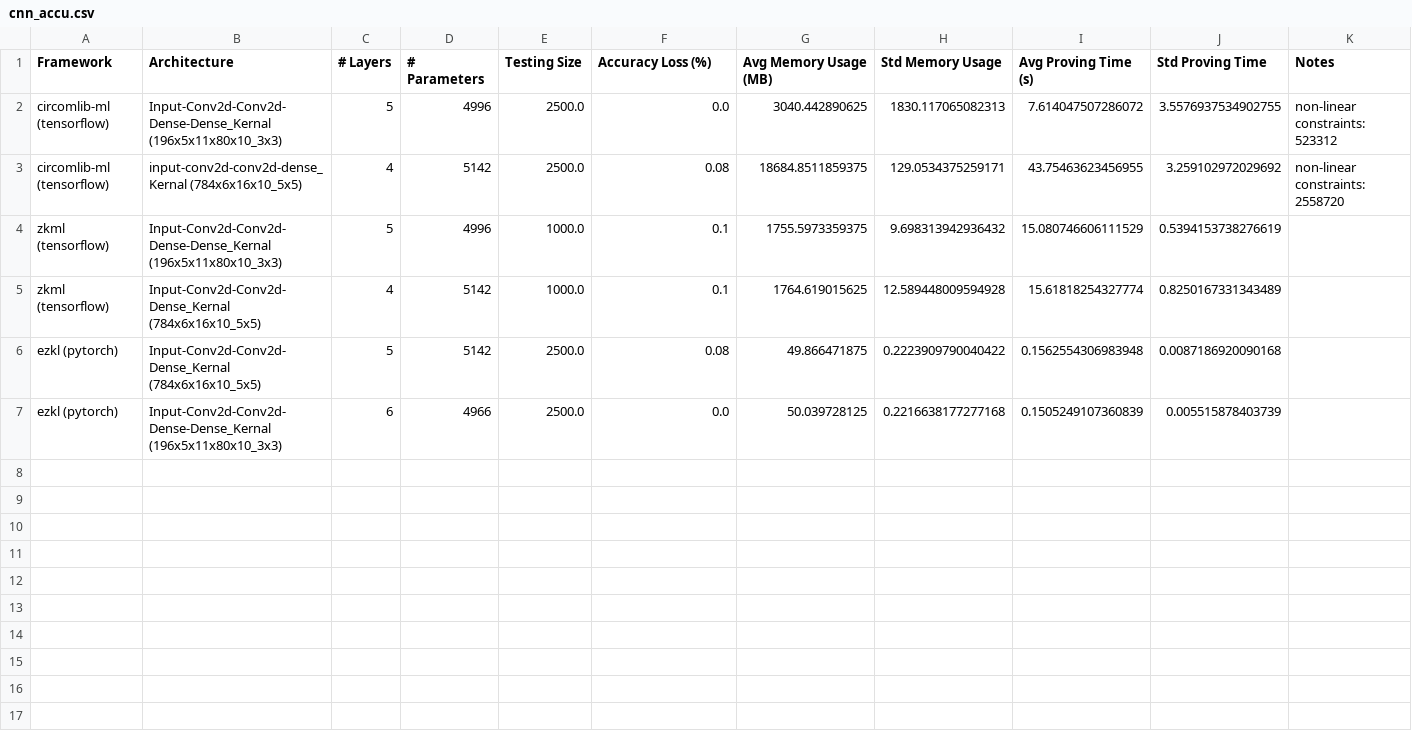
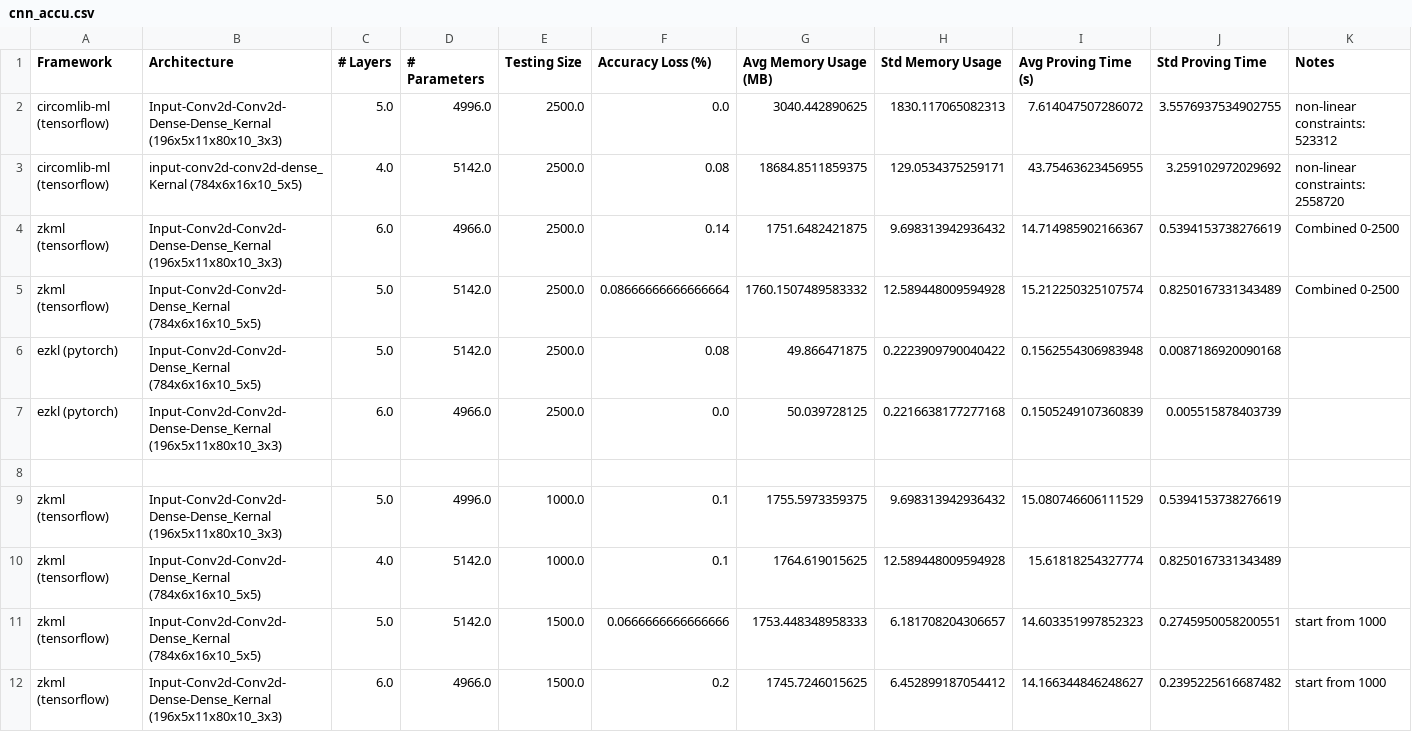
Before and after one commit to Guy1m0/ZKML-Benchmark, a CSV file: benchmarks/cnn_accu.csv, drawn as a sheet.

Commit message:
add agg&combine script

```diff
--- a/benchmarks/cnn_accu.csv
+++ b/benchmarks/cnn_accu.csv
@@ -1,7 +1,12 @@
 Framework,Architecture,# Layers,# Parameters,Testing Size,Accuracy Loss (%),Avg Memory Usage (MB),Std Memory Usage,Avg Proving Time (s),Std Proving Time,Notes
-circomlib-ml (tensorflow),Input-Conv2d-Conv2d-Dense-Dense_Kernal (196x5x11x80x10_3x3),5,4996,2500.0,0.0,3040.442890625,1830.117065082313,7.614047507286072,3.5576937534902755,non-linear constraints: 523312,
-circomlib-ml (tensorflow),input-conv2d-conv2d-dense_Kernal (784x6x16x10_5x5),4,5142,2500.0,0.08,18684.8511859375,129.0534375259171,43.75463623456955,3.259102972029692,non-linear constraints: 2558720,
-zkml (tensorflow),Input-Conv2d-Conv2d-Dense-Dense_Kernal (196x5x11x80x10_3x3),5,4996,1000.0,0.1,1755.5973359375,9.698313942936432,15.080746606111529,0.5394153738276619,,
-zkml (tensorflow),Input-Conv2d-Conv2d-Dense_Kernal (784x6x16x10_5x5),4,5142,1000.0,0.1,1764.619015625,12.589448009594928,15.61818254327774,0.8250167331343489,,
-ezkl (pytorch),Input-Conv2d-Conv2d-Dense_Kernal (784x6x16x10_5x5),5,5142,2500.0,0.08,49.866471875,0.2223909790040422,0.1562554306983948,0.0087186920090168,,
-ezkl (pytorch),Input-Conv2d-Conv2d-Dense-Dense_Kernal (196x5x11x80x10_3x3),6,4966,2500.0,0.0,50.039728125,0.2216638177277168,0.1505249107360839,0.005515878403739,,
+circomlib-ml (tensorflow),Input-Conv2d-Conv2d-Dense-Dense_Kernal (196x5x11x80x10_3x3),5.0,4996.0,2500.0,0.0,3040.442890625,1830.117065082313,7.614047507286072,3.5576937534902755,non-linear constraints: 523312
+circomlib-ml (tensorflow),input-conv2d-conv2d-dense_Kernal (784x6x16x10_5x5),4.0,5142.0,2500.0,0.08,18684.8511859375,129.0534375259171,43.75463623456955,3.259102972029692,non-linear constraints: 2558720
+zkml (tensorflow),Input-Conv2d-Conv2d-Dense-Dense_Kernal (196x5x11x80x10_3x3),6.0,4966.0,2500.0,0.14,1751.6482421875,9.698313942936432,14.714985902166367,0.5394153738276619,Combined 0-2500
+zkml (tensorflow),Input-Conv2d-Conv2d-Dense_Kernal (784x6x16x10_5x5),5.0,5142.0,2500.0,0.08666666666666664,1760.1507489583332,12.589448009594928,15.212250325107574,0.8250167331343489,Combined 0-2500
+ezkl (pytorch),Input-Conv2d-Conv2d-Dense_Kernal (784x6x16x10_5x5),5.0,5142.0,2500.0,0.08,49.866471875,0.2223909790040422,0.1562554306983948,0.0087186920090168,
+ezkl (pytorch),Input-Conv2d-Conv2d-Dense-Dense_Kernal (196x5x11x80x10_3x3),6.0,4966.0,2500.0,0.0,50.039728125,0.2216638177277168,0.1505249107360839,0.005515878403739,
+
+zkml (tensorflow),Input-Conv2d-Conv2d-Dense-Dense_Kernal (196x5x11x80x10_3x3),5.0,4996.0,1000.0,0.1,1755.5973359375,9.698313942936432,15.080746606111529,0.5394153738276619,
+zkml (tensorflow),Input-Conv2d-Conv2d-Dense_Kernal (784x6x16x10_5x5),4.0,5142.0,1000.0,0.1,1764.619015625,12.589448009594928,15.61818254327774,0.8250167331343489,
+zkml (tensorflow),Input-Conv2d-Conv2d-Dense_Kernal (784x6x16x10_5x5),5.0,5142.0,1500.0,0.0666666666666666,1753.448348958333,6.181708204306657,14.603351997852323,0.2745950058200551,start from 1000
+zkml (tensorflow),Input-Conv2d-Conv2d-Dense-Dense_Kernal (196x5x11x80x10_3x3),6.0,4966.0,1500.0,0.2,1745.7246015625,6.452899187054412,14.166344846248627,0.2395225616687482,start from 1000
```
Also changed, not shown: benchmarks/cnn_dnn.csv, benchmarks/dnn_layer.csv, 3 other files.
